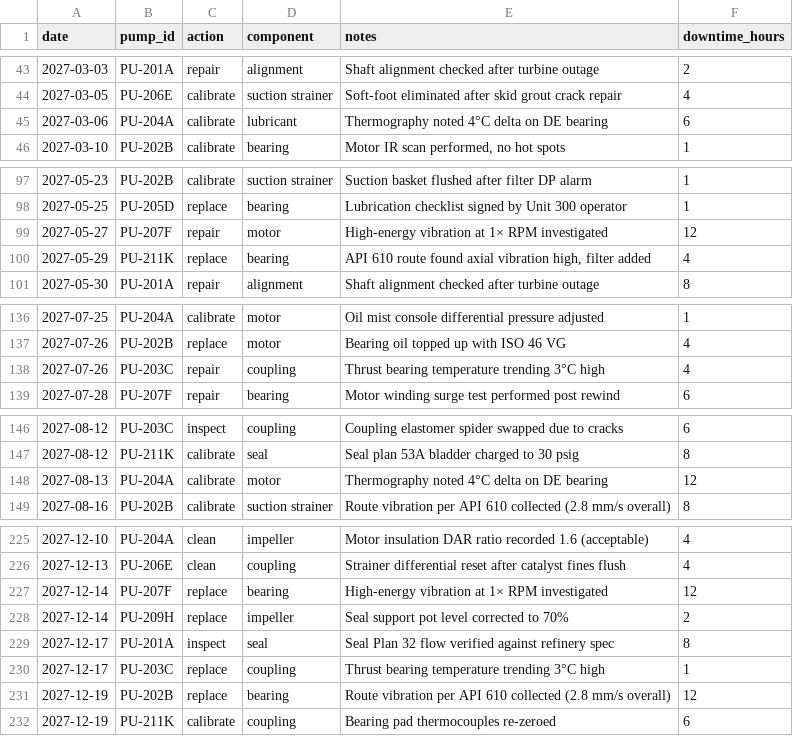
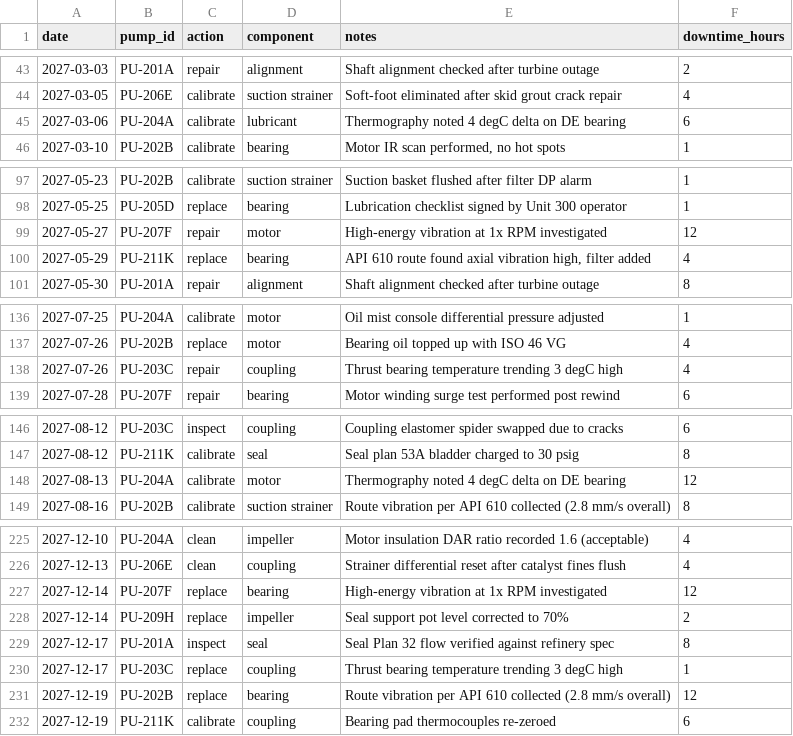
Before and after one commit to Petrokens/AI-based-pump-health-monitoring-tool, a CSV file: backend/data/maintenance_log.csv, drawn as a sheet; only a part is shown, gaps mark what is left out; the diff covers the shown part only; the diff names each change by its address in the sheet, - before the commit and + after, or states it on an @@ line.

```diff
--- a/backend/data/maintenance_log.csv
+++ b/backend/data/maintenance_log.csv
-E45 (notes): Thermography noted 4°C delta on DE bearing
+E45 (notes): Thermography noted 4 degC delta on DE bearing
-E99 (notes): High-energy vibration at 1× RPM investigated
+E99 (notes): High-energy vibration at 1x RPM investigated
-E138 (notes): …temperature trending 3°C high
+E138 (notes): …temperature trending 3 degC high
-E148 (notes): Thermography noted 4°C delta on DE bearing
+E148 (notes): Thermography noted 4 degC delta on DE bearing
-E227 (notes): High-energy vibration at 1× RPM investigated
+E227 (notes): High-energy vibration at 1x RPM investigated
-E230 (notes): …temperature trending 3°C high
+E230 (notes): …temperature trending 3 degC high
```
Also changed, not shown: 11 edited cells elsewhere in this file, 1 other file.
